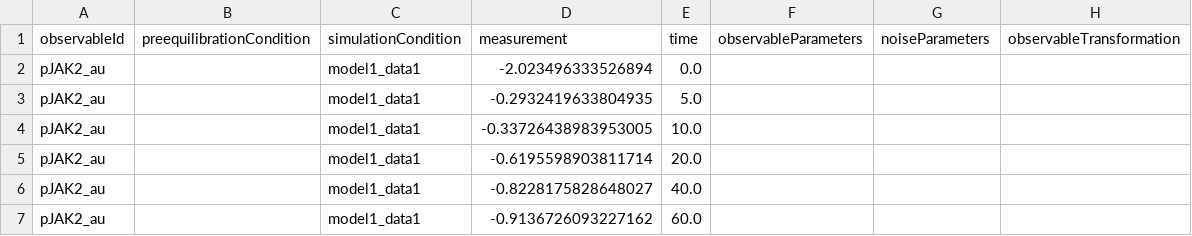
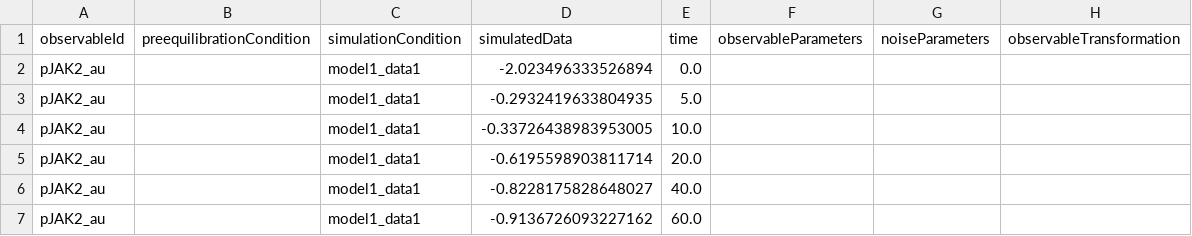
Before and after one commit to erikadudki/Benchmark-Models, a TSV file: hackathon_contributions_new_data_format/Bachmann_MSB2011/simulatedData_Bachmann_MSB2011.tsv, drawn as a sheet; only a part is shown.

```diff
--- a/hackathon_contributions_new_data_format/Bachmann_MSB2011/simulatedData_Bachmann_MSB2011.tsv
+++ b/hackathon_contributions_new_data_format/Bachmann_MSB2011/simulatedData_Bachmann_MSB2011.tsv
@@ -1,2 +1,2 @@
-observableId	preequilibrationCondition	simulationCondition	measurement	time	observableParameters	noiseParameters	observableTransformation
+observableId	preequilibrationCondition	simulationCondition	simulatedData	time	observableParameters	noiseParameters	observableTransformation
 pJAK2_au		model1_data1	-2.023496333526894	0.0			
```
Also changed, not shown: hackathon_contributions_new_data_format/Brannmark_JBC2010/simulatedData_Brannmark_JBC2010.tsv, hackathon_contributions_new_data_format/Isensee_JCB2018/simulationData_Isensee_JCB2018.tsv, 2 other files.
